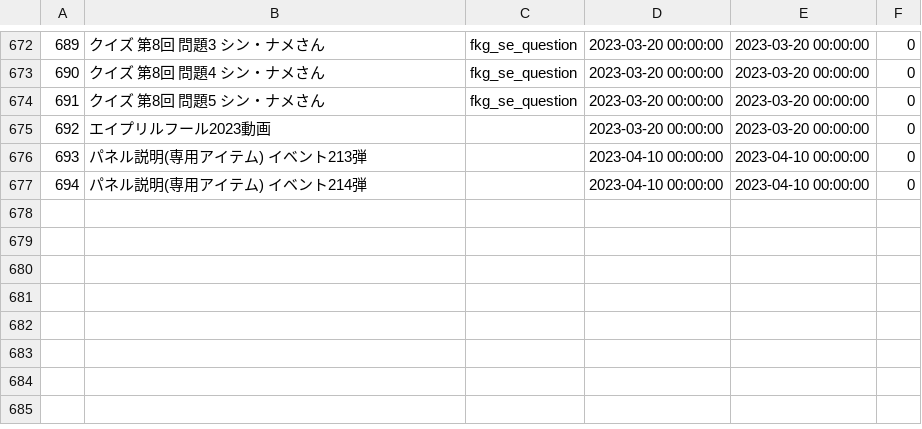
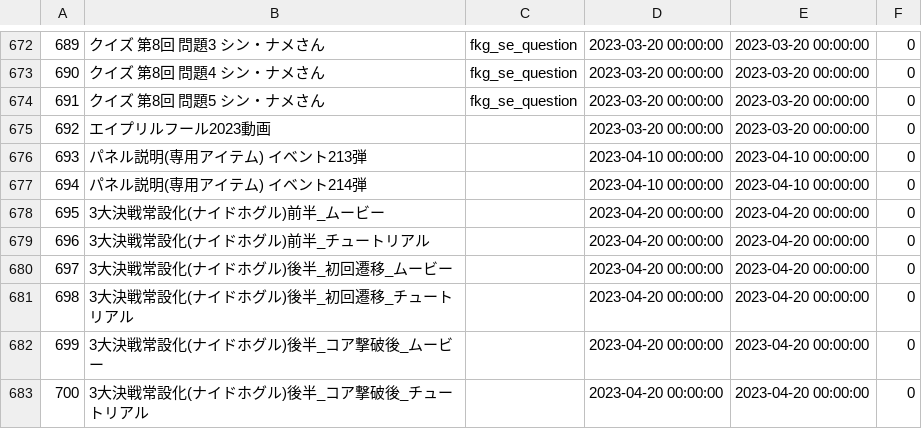
Before and after one commit to game4353/fkg_data, a TSV file: master/masterAchievement.tsv, drawn as a sheet; only a part is shown, gaps mark what is left out.

```diff
--- a/master/masterAchievement.tsv
+++ b/master/masterAchievement.tsv
@@ -677 +677,7 @@
 694	パネル説明(専用アイテム)　イベント214弾		2023-04-10 00:00:00	2023-04-10 00:00:00	0
+695	3大決戦常設化(ナイドホグル)前半_ムービー		2023-04-20 00:00:00	2023-04-20 00:00:00	0
+696	3大決戦常設化(ナイドホグル)前半_チュートリアル		2023-04-20 00:00:00	2023-04-20 00:00:00	0
+697	3大決戦常設化(ナイドホグル)後半_初回遷移_ムービー		2023-04-20 00:00:00	2023-04-20 00:00:00	0
+698	3大決戦常設化(ナイドホグル)後半_初回遷移_チュートリアル		2023-04-20 00:00:00	2023-04-20 00:00:00	0
+699	3大決戦常設化(ナイドホグル)後半_コア撃破後_ムービー		2023-04-20 00:00:00	2023-04-20 00:00:00	0
+700	3大決戦常設化(ナイドホグル)後半_コア撃破後_チュートリアル		2023-04-20 00:00:00	2023-04-20 00:00:00	0
```
Also changed, not shown: master/masterAlbumDungeon.tsv, master/masterDungeon.tsv, 37 other files.
